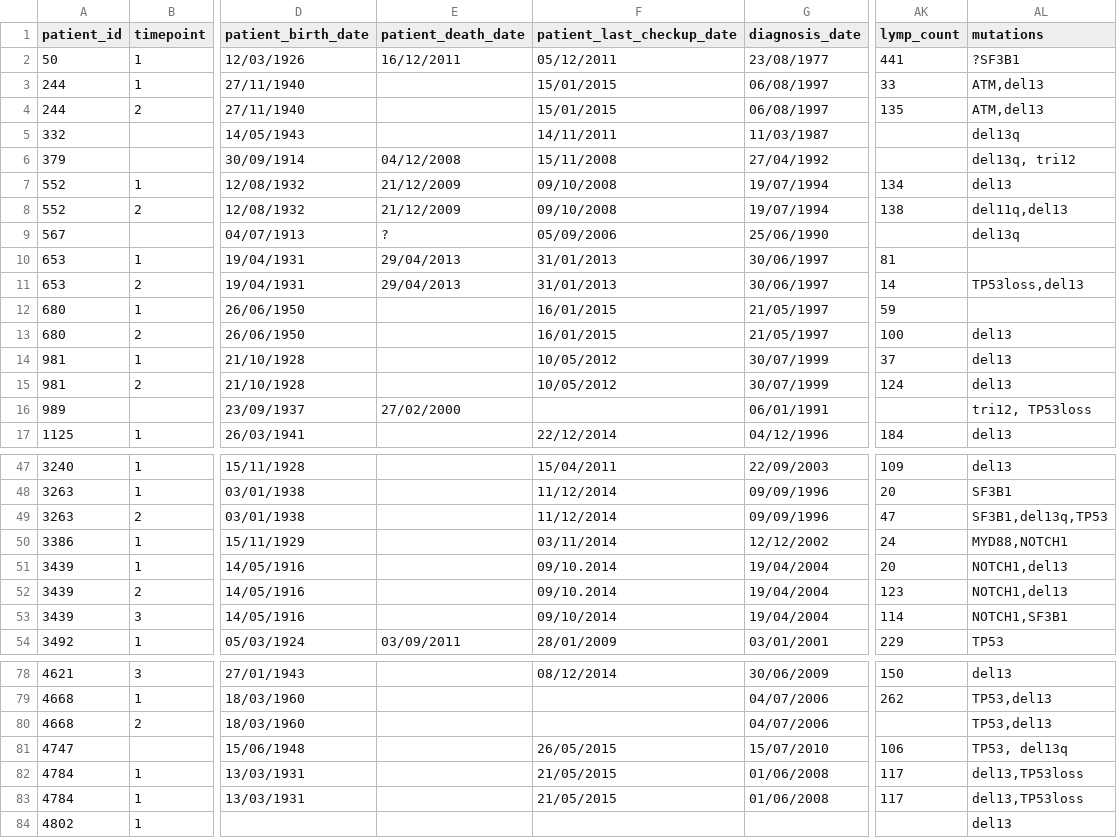
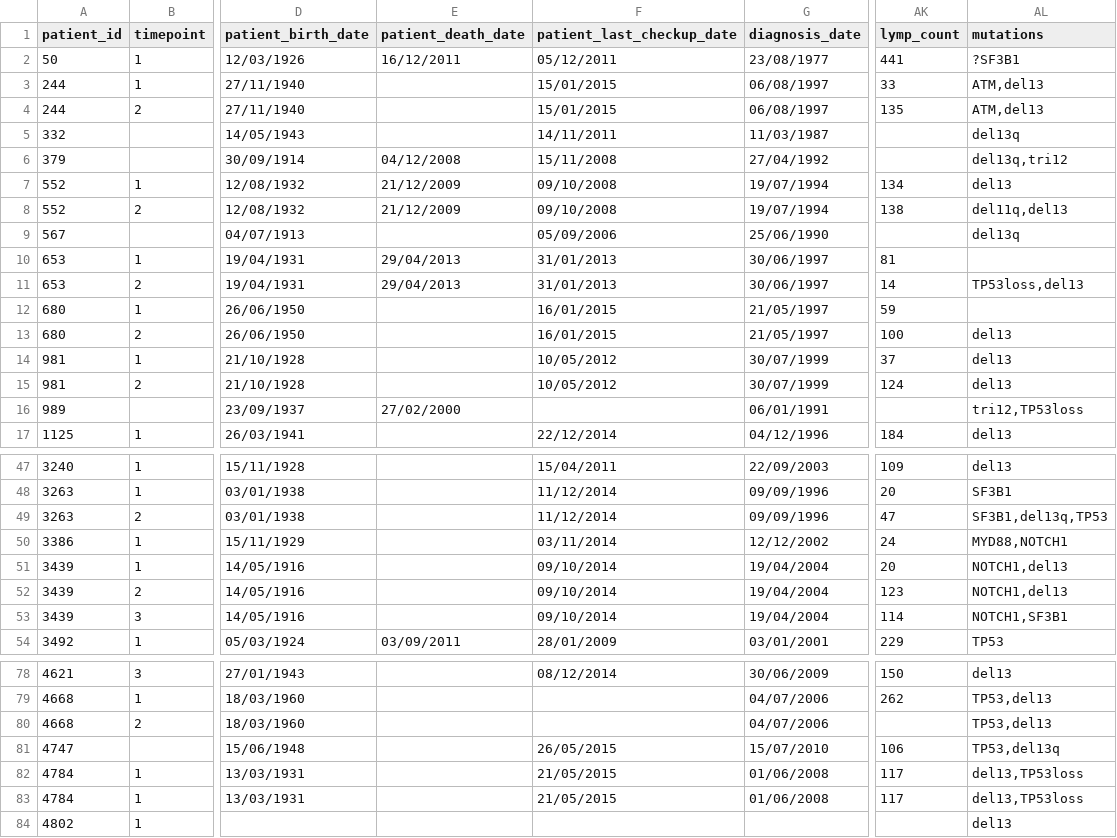
Before and after one commit to zeehio/cll-chromatin, a CSV file: metadata/clinical_annotation.csv, drawn as a sheet; only a part is shown, gaps mark what is left out; the diff names each change by its address in the sheet, - before the commit and + after, or states it on an @@ line.

Commit message:
small fix clinical annotation

```diff
--- a/metadata/clinical_annotation.csv
+++ b/metadata/clinical_annotation.csv
-AL6 (mutations): del13q, tri12
+AL6 (mutations): del13q,tri12
-E9 (patient_death_date): ?
+E9 (patient_death_date): (empty)
-AL16 (mutations): tri12, TP53loss
+AL16 (mutations): tri12,TP53loss
-F51:F52 (patient_last_checkup_date): 09/10.2014
+F51:F52 (patient_last_checkup_date): 09/10/2014
-AL81 (mutations): TP53, del13q
+AL81 (mutations): TP53,del13q
```
